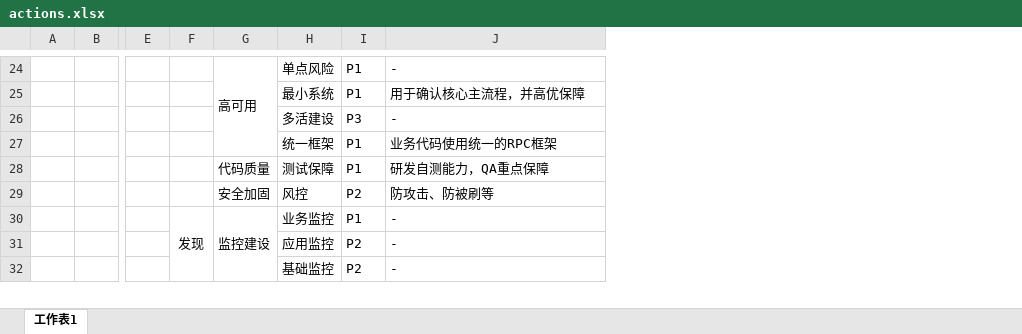
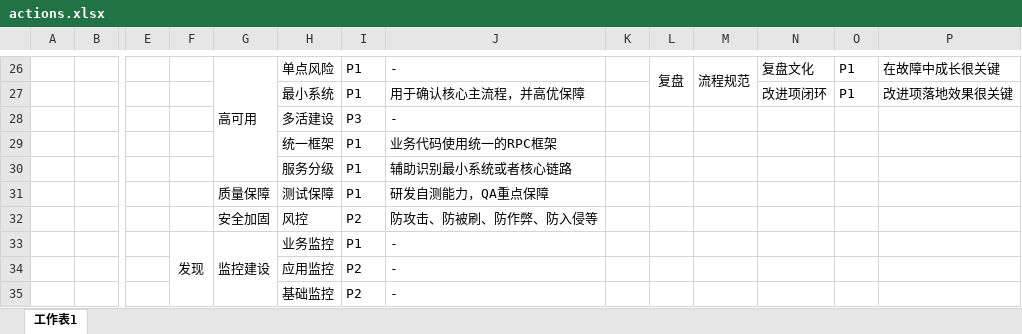
Before and after one commit to niean/niean.github.io, an Excel workbook: images/20190220/actions.xlsx, sheet 工作表1, drawn as a sheet; only a part is shown, gaps mark what is left out; values as stored, in another font and other column widths than the file's, no borders; addresses are those after the commit; rows hold the shown columns only; the diff covers the shown part only; the diff names each change by its address in the sheet, - before the commit and + after, or states it on an @@ line.

```diff
--- a/images/20190220/actions.xlsx (sheet 工作表1)
+++ b/images/20190220/actions.xlsx (sheet 工作表1)
+column K, empty
+column L, row 26: 复盘
+column M, row 26: 流程规范
+column N, rows 26-27: 复盘文化 | 改进项闭环
+column O, rows 26-27: P1 | P1
+column P, rows 26-27: 在故障中成长很关键 | 改进项落地效果很关键
+row 30:  |  |  |  |  | 服务分级 | P1 | 辅助识别最小系统或者核心链路
-G31: 代码质量
+G31: 质量保障
-J32: 防攻击、防被刷等
+J32: 防攻击、防被刷、防作弊、防入侵等
```
Also changed, not shown: 5 added rows, 2 removed rows and 6 edited cells elsewhere in this sheet, 2 other files.
